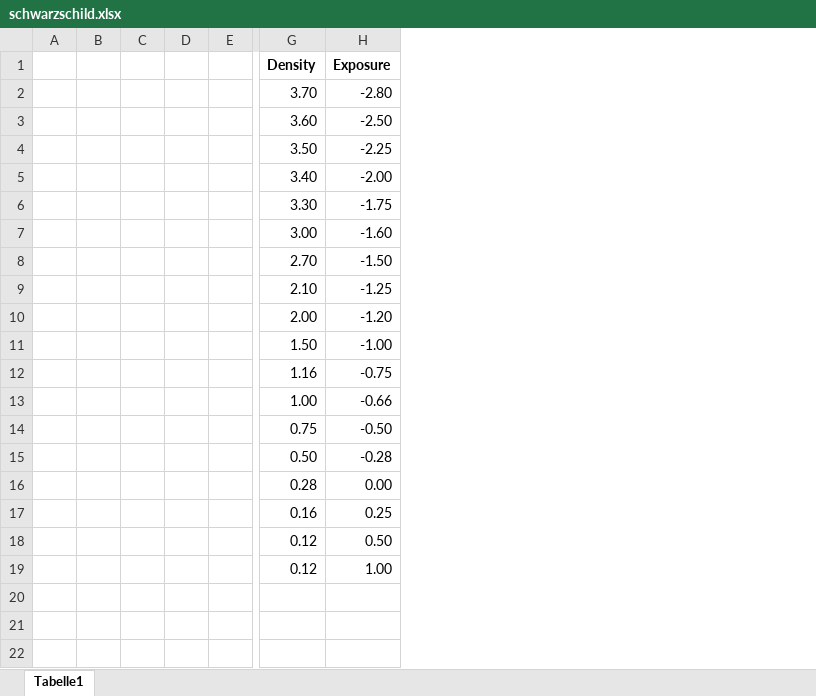
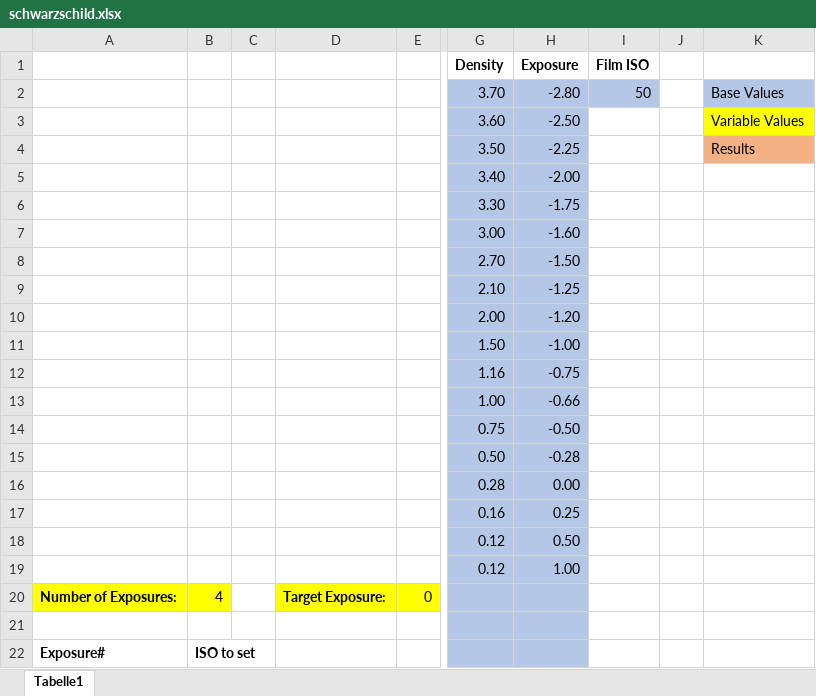
Before and after one commit to Jeffrey-Remien/multiexposure_schwarzschild_compensation_sheet, an Excel workbook: schwarzschild.xlsx, sheet Tabelle1, drawn as a sheet; only a part is shown, gaps mark what is left out; values as stored, in another font and other column widths than the file's, no borders; charts and pictures not drawn; removed rows and columns are numbered as before the commit, all else as after; rows hold the shown columns only; the diff names each change by its address in the sheet, - before the commit and + after, or states it on an @@ line.

Commit message:
some cosmetical changes

```diff
--- a/schwarzschild.xlsx (sheet Tabelle1)
+++ b/schwarzschild.xlsx (sheet Tabelle1)
-column A, empty
-column B, empty
+column A, empty
+column B, empty
-column D, empty
-column E, empty
+column D, empty
+column E, empty
+column I (Film ISO), row 2: 50
+column J, empty
+column K, rows 2-4: Base Values | Variable Values | Results
-G2:H19 fill: none
+G2:H19 fill: #B4C7E7
+row 20: Number of Exposures: | 4 |  | Target Exposure: | 0
+row 21: (empty)
+row 22: Exposure# | ISO to set
```
Also changed, not shown: charts or pictures.
